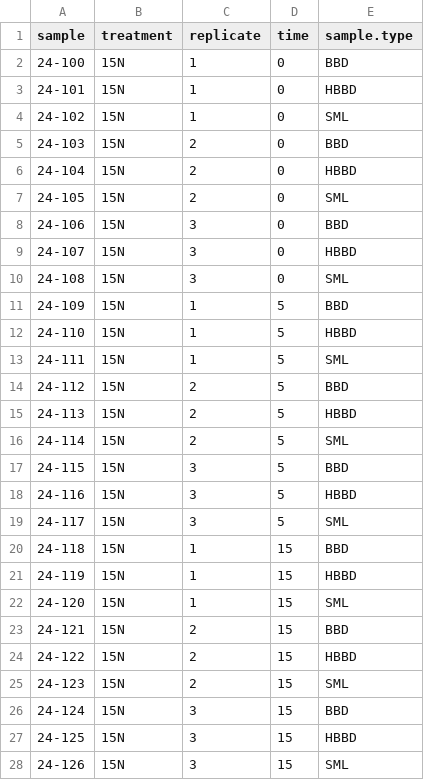
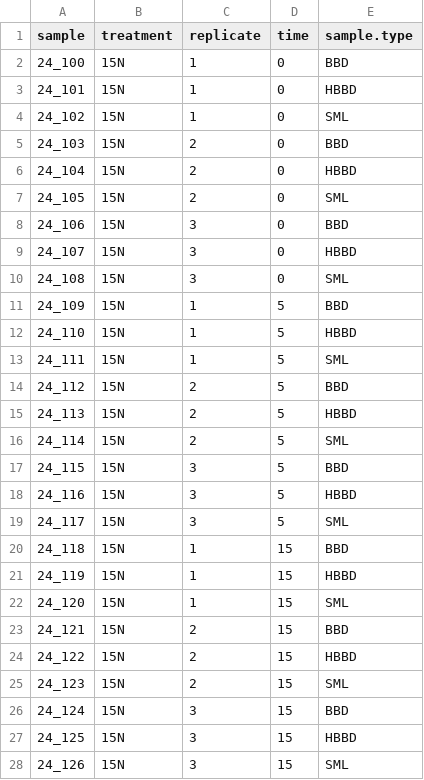
Before and after one commit to adsteen/metabalize, a CSV file: data/curacao_samplekey_ammonium.csv, drawn as a sheet; only a part is shown; the diff covers the shown part only.

```diff
--- a/data/curacao_samplekey_ammonium.csv
+++ b/data/curacao_samplekey_ammonium.csv
@@ -1,28 +1,28 @@
 sample,treatment,replicate,time,sample.type
-24-100,15N,1,0,BBD
-24-101,15N,1,0,HBBD
-24-102,15N,1,0,SML
-24-103,15N,2,0,BBD
-24-104,15N,2,0,HBBD
-24-105,15N,2,0,SML
-24-106,15N,3,0,BBD
-24-107,15N,3,0,HBBD
-24-108,15N,3,0,SML
-24-109,15N,1,5,BBD
-24-110,15N,1,5,HBBD
-24-111,15N,1,5,SML
-24-112,15N,2,5,BBD
-24-113,15N,2,5,HBBD
-24-114,15N,2,5,SML
-24-115,15N,3,5,BBD
-24-116,15N,3,5,HBBD
-24-117,15N,3,5,SML
-24-118,15N,1,15,BBD
-24-119,15N,1,15,HBBD
-24-120,15N,1,15,SML
-24-121,15N,2,15,BBD
-24-122,15N,2,15,HBBD
-24-123,15N,2,15,SML
-24-124,15N,3,15,BBD
-24-125,15N,3,15,HBBD
-24-126,15N,3,15,SML
+24_100,15N,1,0,BBD
+24_101,15N,1,0,HBBD
+24_102,15N,1,0,SML
+24_103,15N,2,0,BBD
+24_104,15N,2,0,HBBD
+24_105,15N,2,0,SML
+24_106,15N,3,0,BBD
+24_107,15N,3,0,HBBD
+24_108,15N,3,0,SML
+24_109,15N,1,5,BBD
+24_110,15N,1,5,HBBD
+24_111,15N,1,5,SML
+24_112,15N,2,5,BBD
+24_113,15N,2,5,HBBD
+24_114,15N,2,5,SML
+24_115,15N,3,5,BBD
+24_116,15N,3,5,HBBD
+24_117,15N,3,5,SML
+24_118,15N,1,15,BBD
+24_119,15N,1,15,HBBD
+24_120,15N,1,15,SML
+24_121,15N,2,15,BBD
+24_122,15N,2,15,HBBD
+24_123,15N,2,15,SML
+24_124,15N,3,15,BBD
+24_125,15N,3,15,HBBD
+24_126,15N,3,15,SML
```
Also changed, not shown: 27 edited cells elsewhere in this file, 3 other files.
